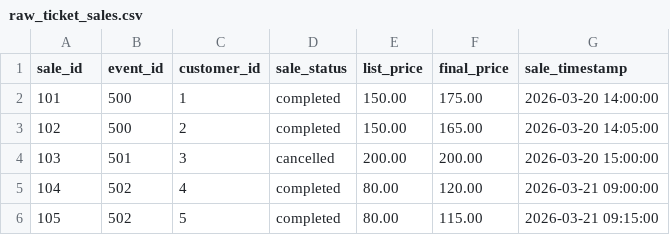
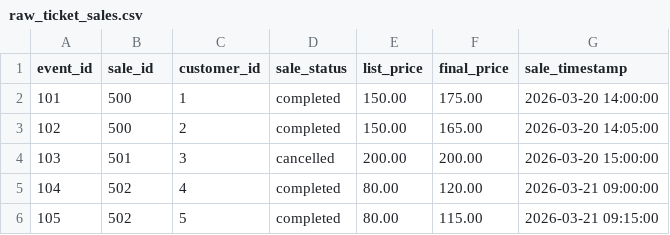
Before and after one commit to michaelrollins23/nfl-trades-dbt-pipeline, a CSV file: seeds/raw_ticket_sales.csv, drawn as a sheet.

Commit message:
Data quality issue fixed raw_ticket_sales csv to allow correct join in final mart

```diff
--- a/seeds/raw_ticket_sales.csv
+++ b/seeds/raw_ticket_sales.csv
@@ -1,2 +1,2 @@
-sale_id,event_id,customer_id,sale_status,list_price,final_price,sale_timestamp
+event_id,sale_id,customer_id,sale_status,list_price,final_price,sale_timestamp
 101,500,1,completed,150.00,175.00,2026-03-20 14:00:00
```
